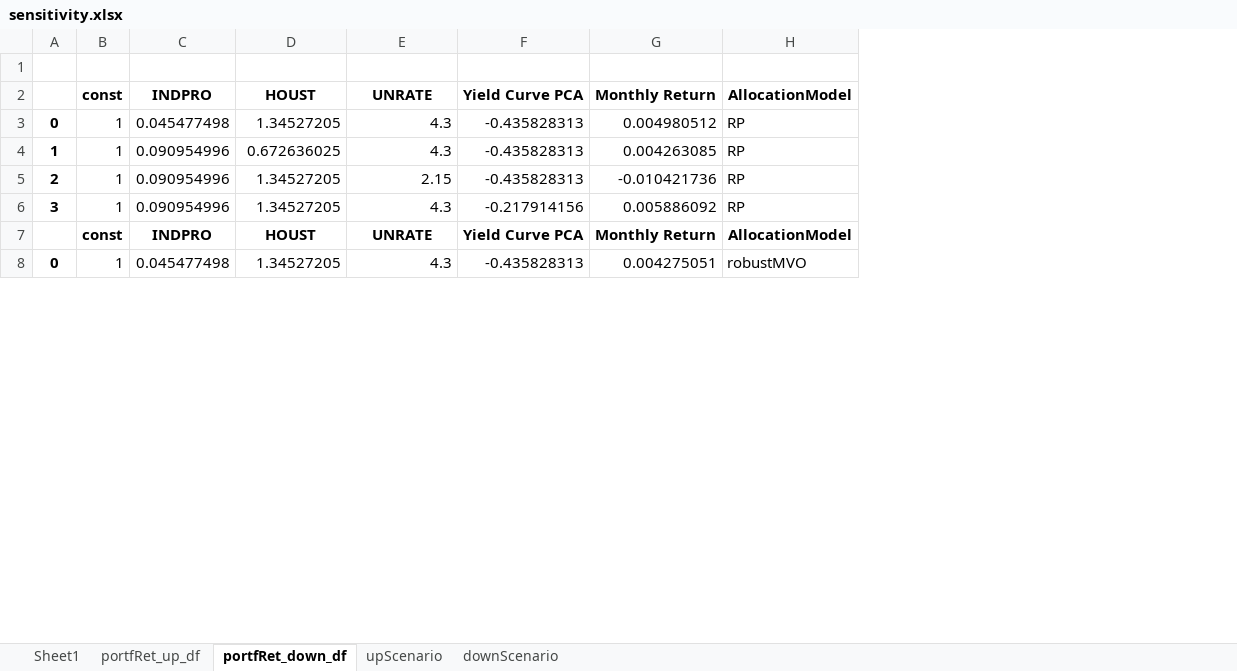
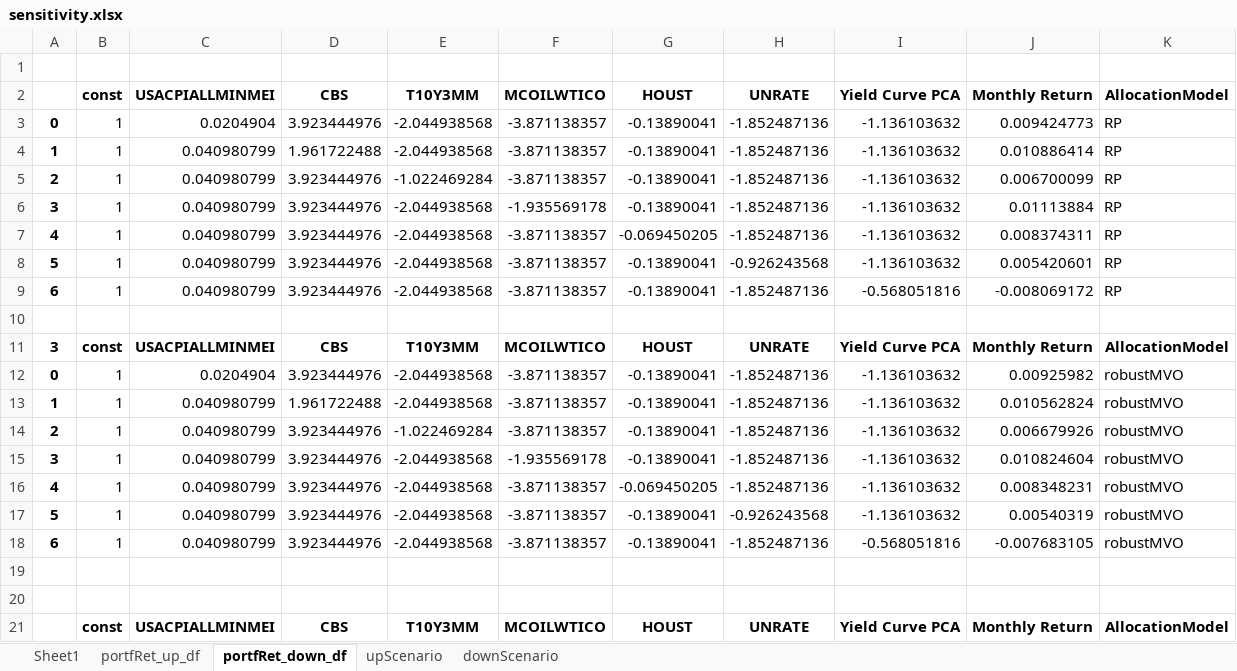
Before and after one commit to of1201/roboadvisor, an Excel workbook: sensitivity.xlsx, sheet portfRet_down_df, drawn as a sheet; only a part is shown; values as stored, in another font and other column widths than the file's, no borders; removed rows and columns are numbered as before the commit, all else as after; the diff covers the shown part only; the diff names each change by its address in the sheet, - before the commit and + after, or states it on an @@ line.

```diff
--- a/sensitivity.xlsx (sheet portfRet_down_df)
+++ b/sensitivity.xlsx (sheet portfRet_down_df)
-column C (INDPRO), rows 3-7: 0.045477498 | 0.090954996 | 0.090954996 | 0.090954996 | INDPRO
+column C (USACPIALLMINMEI), rows 3-6: 0.0204904 | 0.040980799 | 0.040980799 | 0.040980799; row 21: USACPIALLMINMEI
+column D (CBS), rows 3-6: 3.923444976 | 1.961722488 | 3.923444976 | 3.923444976; row 21: CBS
+column E (T10Y3MM), rows 3-6: -2.044938568 | -2.044938568 | -1.022469284 | -2.044938568; row 21: T10Y3MM
+column F (MCOILWTICO), rows 3-6: -3.871138357 | -3.871138357 | -3.871138357 | -1.935569178; row 21: MCOILWTICO
-G3 (HOUST): 1.34527205
+G3 (HOUST): -0.13890041
-H3:H4 (UNRATE): 4.3
+H3:H4 (UNRATE): -1.852487136
-I3:I5 (Yield Curve PCA): -0.435828313
+I3:I5 (Yield Curve PCA): -1.136103632
-J3 (Monthly Return): 0.004980512
+J3 (Monthly Return): 0.009424773
-G4 (HOUST): 0.672636025
+G4 (HOUST): -0.13890041
-J4 (Monthly Return): 0.004263085
+J4 (Monthly Return): 0.010886414
-G5:G6 (HOUST): 1.34527205
+G5:G6 (HOUST): -0.13890041
-H5 (UNRATE): 2.15
+H5 (UNRATE): -1.852487136
-J5 (Monthly Return): -0.010421736
+J5 (Monthly Return): 0.006700099
-H6 (UNRATE): 4.3
+H6 (UNRATE): -1.852487136
-I6 (Yield Curve PCA): -0.217914156
+I6 (Yield Curve PCA): -1.136103632
-J6 (Monthly Return): 0.005886092
+J6 (Monthly Return): 0.01113884
+row 7: 4 | 1 | 0.040980799 | 3.923444976 | -2.044938568 | -3.871138357 | -0.069450205 | -1.852487136 | -1.136103632 | 0.008374311 | RP
+row 8: 5 | 1 | 0.040980799 | 3.923444976 | -2.044938568 | -3.871138357 | -0.13890041 | -0.926243568 | -1.136103632 | 0.005420601 | RP
+row 9: 6 | 1 | 0.040980799 | 3.923444976 | -2.044938568 | -3.871138357 | -0.13890041 | -1.852487136 | -0.568051816 | -0.008069172 | RP
+row 10: (empty)
+row 11: 3 | const | USACPIALLMINMEI | CBS | T10Y3MM | MCOILWTICO | HOUST | UNRATE | Yield Curve PCA | Monthly Return | AllocationModel
+row 12: 0 | 1 | 0.0204904 | 3.923444976 | -2.044938568 | -3.871138357 | -0.13890041 | -1.852487136 | -1.136103632 | 0.00925982 | robustMVO
+row 13: 1 | 1 | 0.040980799 | 1.961722488 | -2.044938568 | -3.871138357 | -0.13890041 | -1.852487136 | -1.136103632 | 0.010562824 | robustMVO
+row 14: 2 | 1 | 0.040980799 | 3.923444976 | -1.022469284 | -3.871138357 | -0.13890041 | -1.852487136 | -1.136103632 | 0.006679926 | robustMVO
+row 15: 3 | 1 | 0.040980799 | 3.923444976 | -2.044938568 | -1.935569178 | -0.13890041 | -1.852487136 | -1.136103632 | 0.010824604 | robustMVO
+row 16: 4 | 1 | 0.040980799 | 3.923444976 | -2.044938568 | -3.871138357 | -0.069450205 | -1.852487136 | -1.136103632 | 0.008348231 | robustMVO
+row 17: 5 | 1 | 0.040980799 | 3.923444976 | -2.044938568 | -3.871138357 | -0.13890041 | -0.926243568 | -1.136103632 | 0.00540319 | robustMVO
+row 18: 6 | 1 | 0.040980799 | 3.923444976 | -2.044938568 | -3.871138357 | -0.13890041 | -1.852487136 | -0.568051816 | -0.007683105 | robustMVO
+row 19: (empty)
+row 20: (empty)
-row 8: 0 | 1 | 0.045477498 | 1.34527205 | 4.3 | -0.435828313 | 0.004275051 | robustMVO
```
Also changed, not shown: 7 added rows and 3 removed rows elsewhere in this sheet, sheet portfRet_up_df, sheet downScenario, sheet upScenario, sheet Sheet1, formulas that keep their value, charts or pictures, Macro_Data.xlsx, 1 other file.
